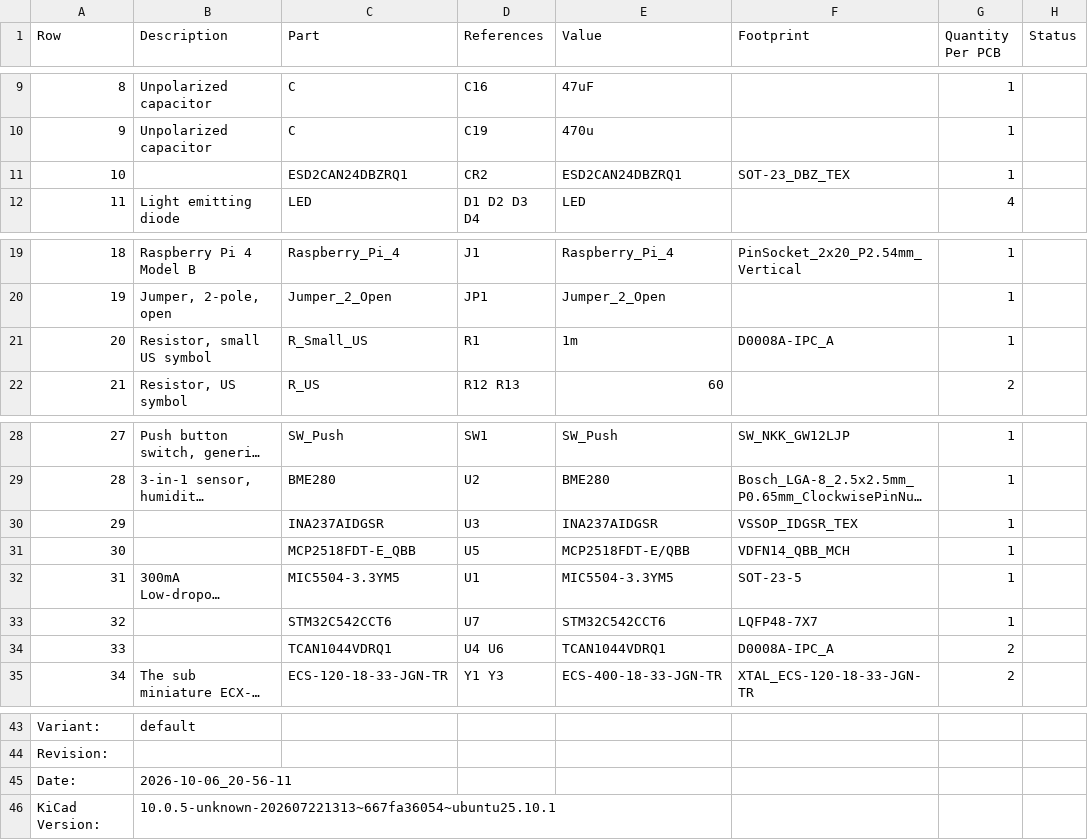
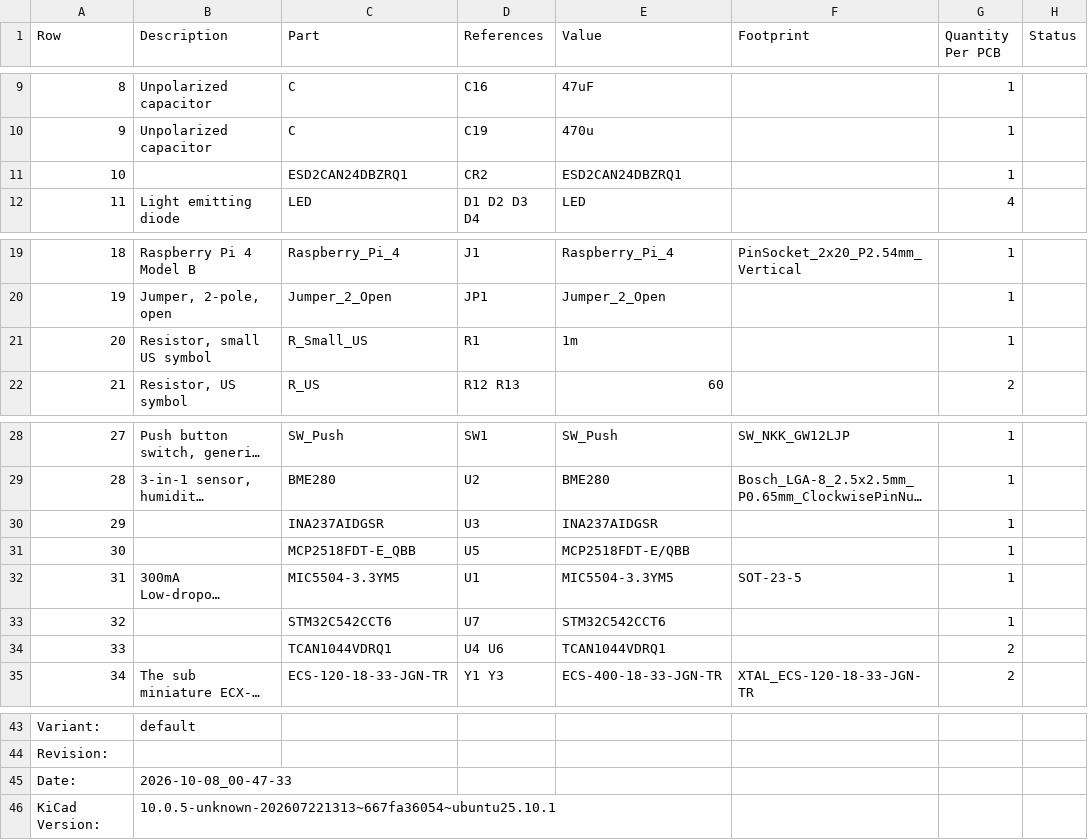
Before and after one commit to purduerov/X19-Pi-Shield-Board, a CSV file: X19-Pi-Shield-Board-BOM.csv, drawn as a sheet; only a part is shown, gaps mark what is left out; long unchanged cells end in …; the diff names each change by its address in the sheet, - before the commit and + after, or states it on an @@ line.

```diff
--- a/X19-Pi-Shield-Board-BOM.csv
+++ b/X19-Pi-Shield-Board-BOM.csv
-F11 (Footprint): SOT-23_DBZ_TEX
+F11 (Footprint): (empty)
-F21 (Footprint): D0008A-IPC_A
+F21 (Footprint): (empty)
-F30 (Footprint): VSSOP_IDGSR_TEX
+F30 (Footprint): (empty)
-F31 (Footprint): VDFN14_QBB_MCH
+F31 (Footprint): (empty)
-F33 (Footprint): LQFP48-7X7
+F33 (Footprint): (empty)
-F34 (Footprint): D0008A-IPC_A
+F34 (Footprint): (empty)
-B45 (Description): 2026-10-06_20-56-11
+B45 (Description): 2026-10-08_00-47-33
```
Also changed, not shown: 4 other files.
